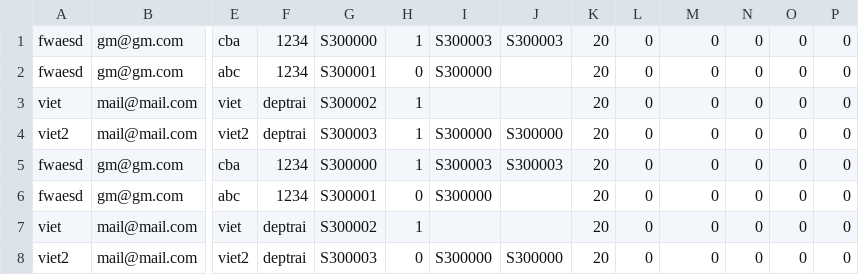
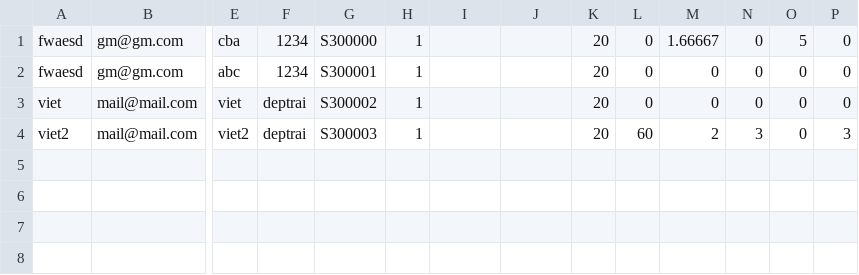
Before and after one commit to Cecil-B-Liv/SED-Project, a CSV file: Database/MemberData.csv, drawn as a sheet; only a part is shown, gaps mark what is left out; rows hold the shown columns only; the diff names each change by its address in the sheet, - before the commit and + after, or states it on an @@ line.

```diff
--- a/Database/MemberData.csv
+++ b/Database/MemberData.csv
-I1: S300003
+I1: (empty)
-J1: S300003
+J1: (empty)
-M1: 0
+M1: 1.66667
-O1: 0
+O1: 5
-H2: 0
+H2: 1
-I2: S300000
+I2: (empty)
-I4: S300000
+I4: (empty)
-J4: S300000
+J4: (empty)
-L4: 0
+L4: 60
-M4: 0
+M4: 2
-N4: 0
+N4: 3
-P4: 0
+P4: 3
-row 5: fwaesd | gm@gm.com | cba | 1234 | S300000 | 1 | S300003 | S300003 | 20 | 0 | 0 | 0 | 0 | 0
-row 6: fwaesd | gm@gm.com | abc | 1234 | S300001 | 0 | S300000 |  | 20 | 0 | 0 | 0 | 0 | 0
-row 7: viet | mail@mail.com | viet | deptrai | S300002 | 1 |  |  | 20 | 0 | 0 | 0 | 0 | 0
-row 8: viet2 | mail@mail.com | viet2 | deptrai | S300003 | 0 | S300000 | S300000 | 20 | 0 | 0 | 0 | 0 | 0
```
Also changed, not shown: 3 other files.
